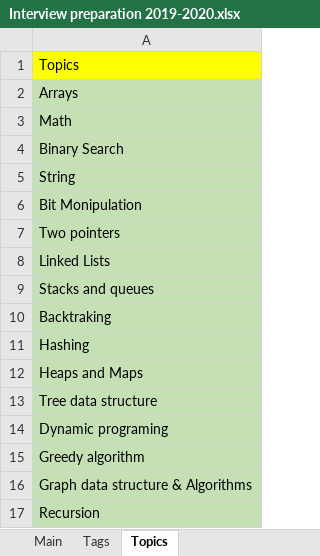
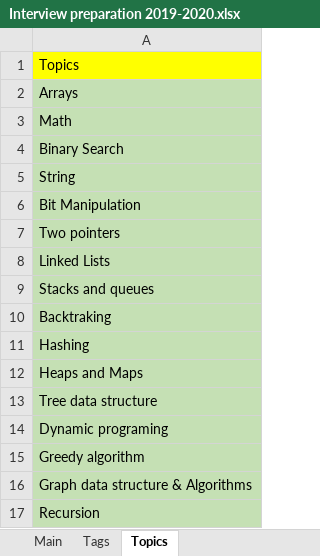
Before and after one commit to Bekaryss/LeetCode-Old, an Excel workbook: Interview preparation 2019-2020.xlsx, sheet Topics, drawn as a sheet; values as stored, in another font and other column widths than the file's, no borders; the diff names each change by its address in the sheet, - before the commit and + after, or states it on an @@ line.

```diff
--- a/Interview preparation 2019-2020.xlsx (sheet Topics)
+++ b/Interview preparation 2019-2020.xlsx (sheet Topics)
-A6: Bit Monipulation
+A6: Bit Manipulation
```
Also changed, not shown: sheet Main, 8 other files.
